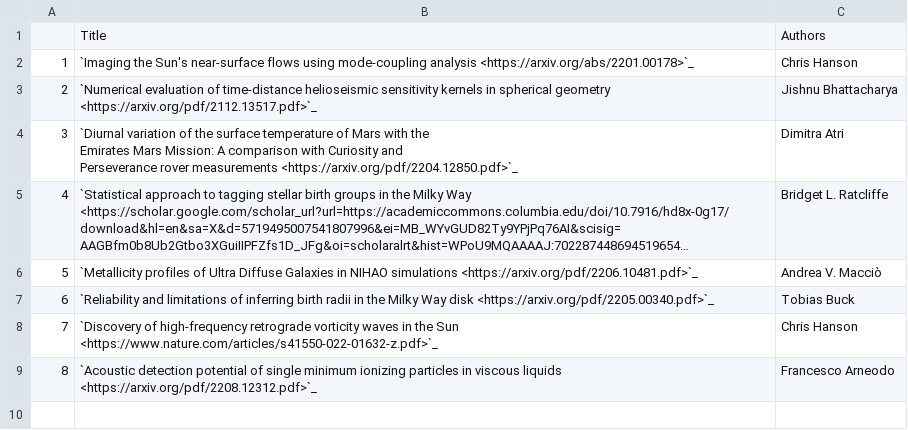
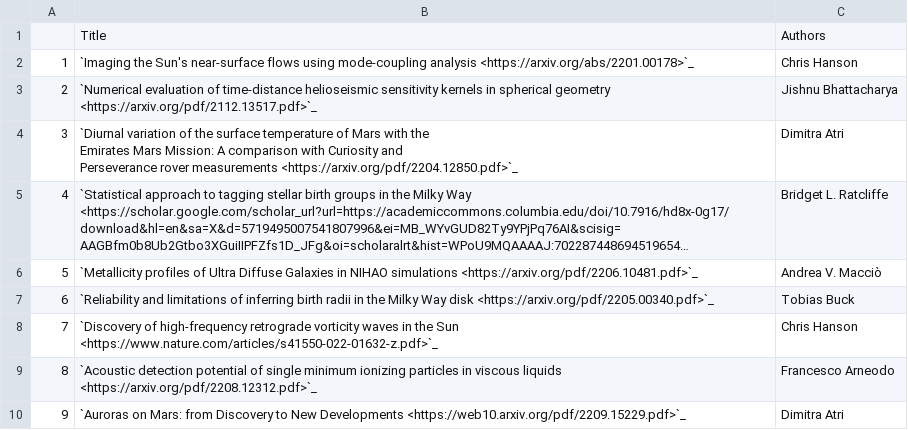
Before and after one commit to NYUAD-CRC/crc-docs, a CSV file: source/hpc/research/data/physics-2022.csv, drawn as a sheet; long unchanged cells end in …; the diff names each change by its address in the sheet, - before the commit and + after, or states it on an @@ line.

Commit message:
Addition of publication (Auroras on Mars: from Discovery to New Developments)

```diff
--- a/source/hpc/research/data/physics-2022.csv
+++ b/source/hpc/research/data/physics-2022.csv
+row 10: 9 | `Auroras on Mars: from Discovery to New Developments <https://web10.arxiv.org/pdf/2209.15229.pdf>`_ | Dimitra Atri
```
